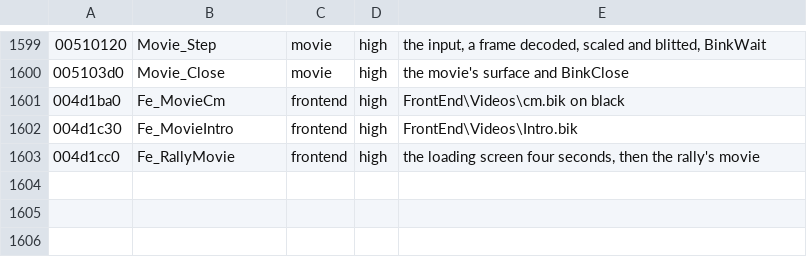
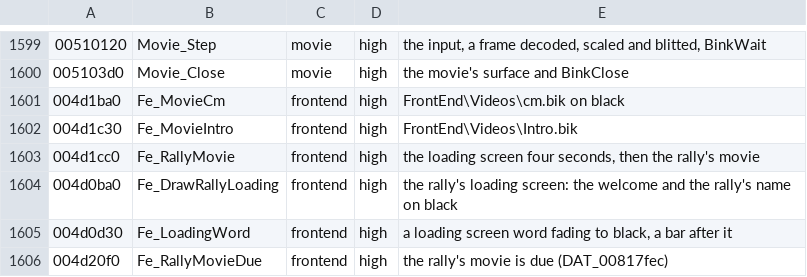
Before and after one commit to emdzej/opencmr2, a TSV file: tools/ghidra/names.tsv, drawn as a sheet; only a part is shown, gaps mark what is left out.

```diff
--- a/tools/ghidra/names.tsv
+++ b/tools/ghidra/names.tsv
@@ -1603 +1603,4 @@
 004d1cc0	Fe_RallyMovie	frontend	high	the loading screen four seconds, then the rally's movie
+004d0ba0	Fe_DrawRallyLoading	frontend	high	the rally's loading screen: the welcome and the rally's name on black
+004d0d30	Fe_LoadingWord	frontend	high	a loading screen word fading to black, a bar after it
+004d20f0	Fe_RallyMovieDue	frontend	high	the rally's movie is due (DAT_00817fec)
```
Also changed, not shown: 1 other file.
